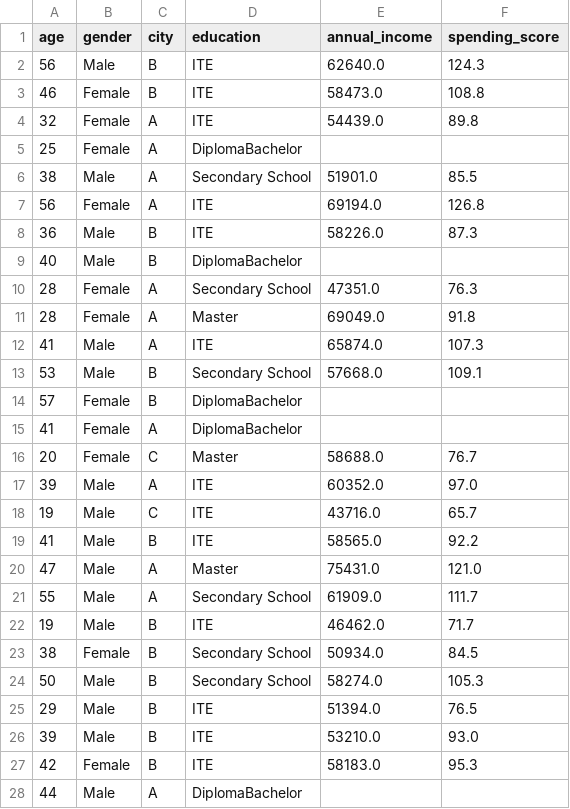
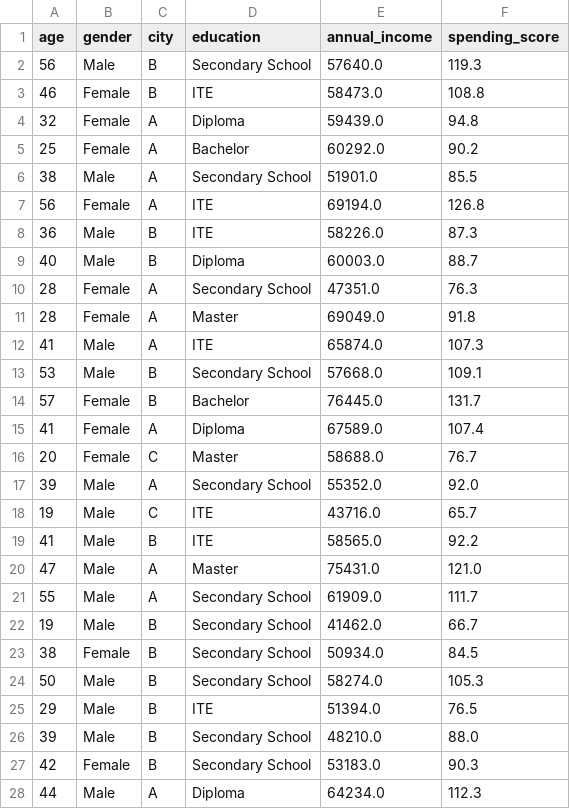
Before and after one commit to jayelle0609/KMeans_App, a CSV file: sample.csv, drawn as a sheet; only a part is shown; the diff covers the shown part only.

```diff
--- a/sample.csv
+++ b/sample.csv
@@ -1,6 +1,6 @@
 age,gender,city,education,annual_income,spending_score
-56,Male,B,ITE,62640.0,124.3
+56,Male,B,Secondary School,57640.0,119.3
 46,Female,B,ITE,58473.0,108.8
-32,Female,A,ITE,54439.0,89.8
-25,Female,A,DiplomaBachelor,,
+32,Female,A,Diploma,59439.0,94.8
+25,Female,A,Bachelor,60292.0,90.2
 38,Male,A,Secondary School,51901.0,85.5
@@ -8,3 +8,3 @@ age,gender,city,education,annual_income,spending_score
 36,Male,B,ITE,58226.0,87.3
-40,Male,B,DiplomaBachelor,,
+40,Male,B,Diploma,60003.0,88.7
 28,Female,A,Secondary School,47351.0,76.3
@@ -13,6 +13,6 @@ age,gender,city,education,annual_income,spending_score
 53,Male,B,Secondary School,57668.0,109.1
-57,Female,B,DiplomaBachelor,,
-41,Female,A,DiplomaBachelor,,
+57,Female,B,Bachelor,76445.0,131.7
+41,Female,A,Diploma,67589.0,107.4
 20,Female,C,Master,58688.0,76.7
-39,Male,A,ITE,60352.0,97.0
+39,Male,A,Secondary School,55352.0,92.0
 19,Male,C,ITE,43716.0,65.7
@@ -21,3 +21,3 @@ age,gender,city,education,annual_income,spending_score
 55,Male,A,Secondary School,61909.0,111.7
-19,Male,B,ITE,46462.0,71.7
+19,Male,B,Secondary School,41462.0,66.7
 38,Female,B,Secondary School,50934.0,84.5
@@ -25,4 +25,4 @@ age,gender,city,education,annual_income,spending_score
 29,Male,B,ITE,51394.0,76.5
-39,Male,B,ITE,53210.0,93.0
-42,Female,B,ITE,58183.0,95.3
-44,Male,A,DiplomaBachelor,,
+39,Male,B,Secondary School,48210.0,88.0
+42,Female,B,Secondary School,53183.0,90.3
+44,Male,A,Diploma,64234.0,112.3
```
Also changed, not shown: 75 edited cells elsewhere in this file, 1 other file.
